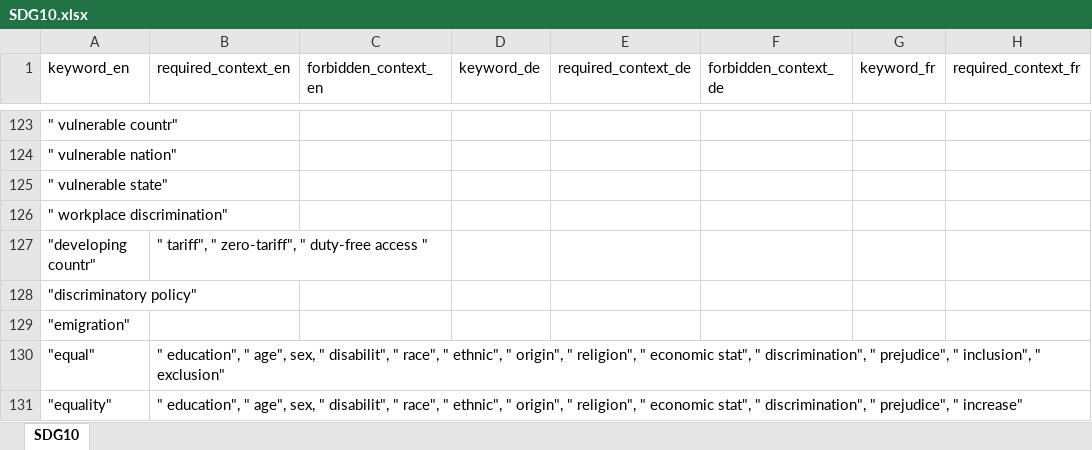
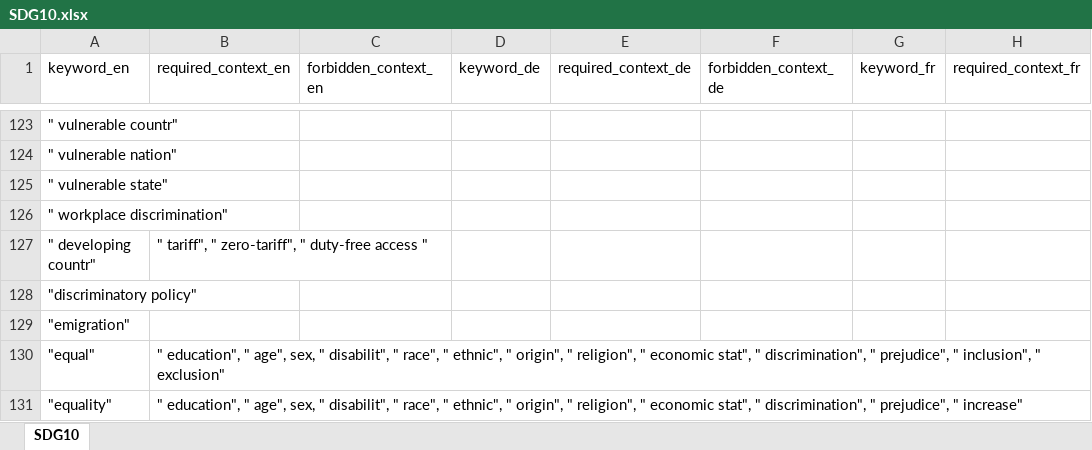
Before and after one commit to sustainability-zhaw/keywords, an Excel workbook: data/sdgs/SDG10.xlsx, sheet SDG10, drawn as a sheet; only a part is shown, gaps mark what is left out; values as stored, in another font and other column widths than the file's, no borders; table styles not drawn; the diff names each change by its address in the sheet, - before the commit and + after, or states it on an @@ line.

Commit message:
Update SDG10.xlsx

```diff
--- a/data/sdgs/SDG10.xlsx (sheet SDG10)
+++ b/data/sdgs/SDG10.xlsx (sheet SDG10)
-A127 (keyword_en): "developing countr"
+A127 (keyword_en): " developing countr"
```
